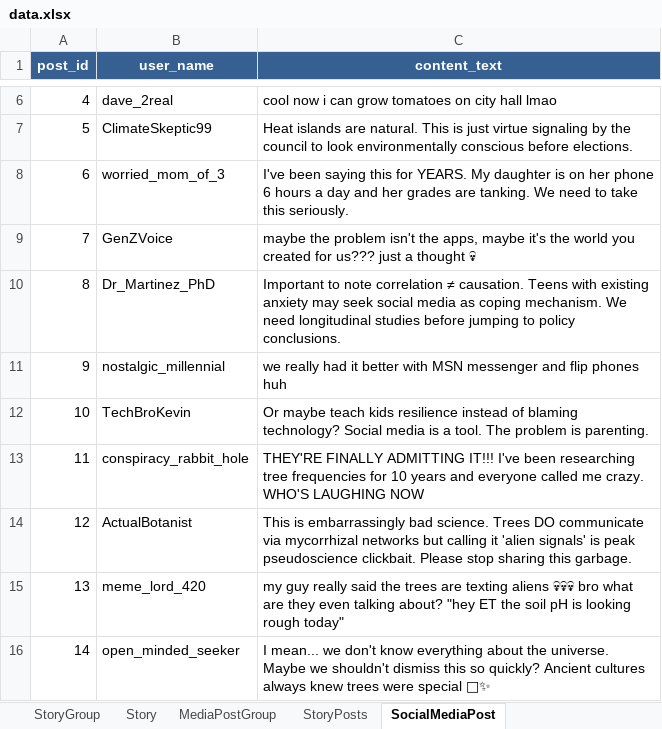
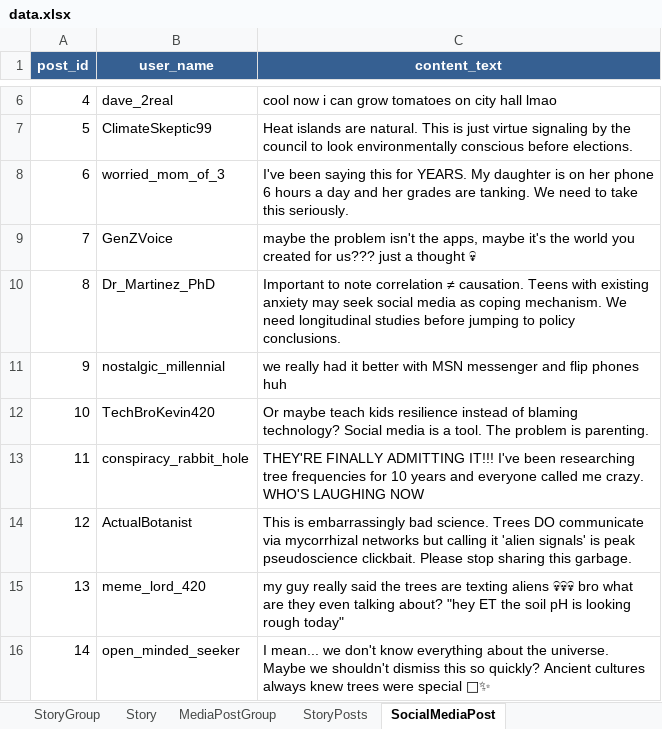
Before and after one commit to l33t5p34k3r/truth-lies-and-democracy, an Excel workbook: util/data.xlsx, sheet SocialMediaPost, drawn as a sheet; only a part is shown, gaps mark what is left out; values as stored, in another font and other column widths than the file's, no borders; the diff names each change by its address in the sheet, - before the commit and + after, or states it on an @@ line.

Commit message:
small username fix

```diff
--- a/util/data.xlsx (sheet SocialMediaPost)
+++ b/util/data.xlsx (sheet SocialMediaPost)
-B12 (user_name): TechBroKevin
+B12 (user_name): TechBroKevin420
```
